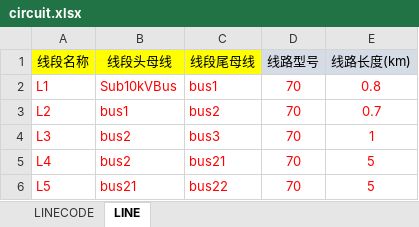
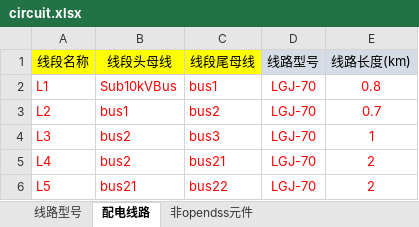
Before and after one commit to zysyw/powerloss, an Excel workbook: Excel程序/circuit.xlsx, sheet 配电线路, drawn as a sheet; values as stored, in another font and other column widths than the file's, no borders; the diff names each change by its address in the sheet, - before the commit and + after, or states it on an @@ line.

```diff
--- a/Excel程序/circuit.xlsx (sheet 配电线路)
+++ b/Excel程序/circuit.xlsx (sheet 配电线路)
-sheet tab: LINECODE
+sheet tab: 线路型号
-sheet tab: LINE
+sheet tab: 配电线路
+sheet tab: 非opendss元件
-D2:D6 (线路型号): 70
+D2:D6 (线路型号): LGJ-70
-E5:E6 (线路长度(km)): 5
+E5:E6 (线路长度(km)): 2
```
Also changed, not shown: sheet 线路型号, uploads/circuit.xlsx, 21 other files.
